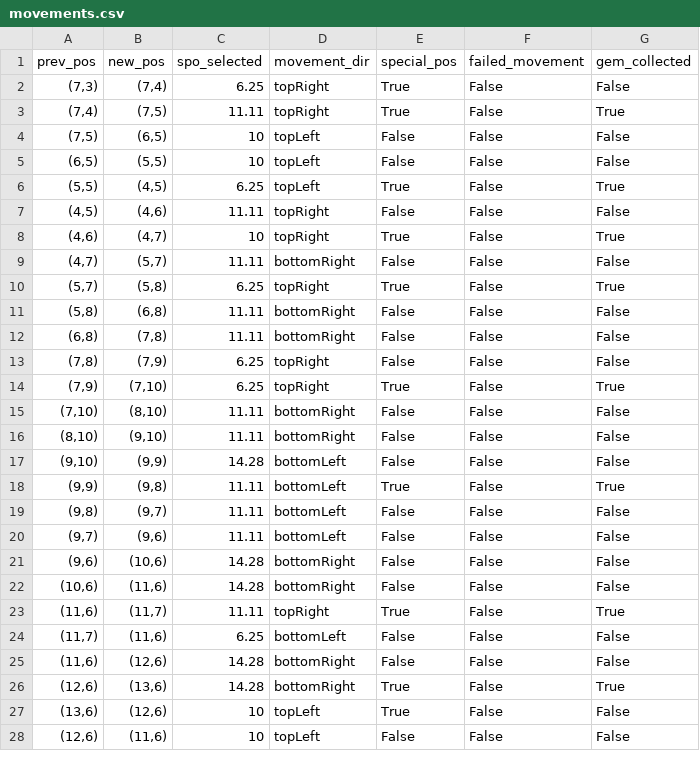
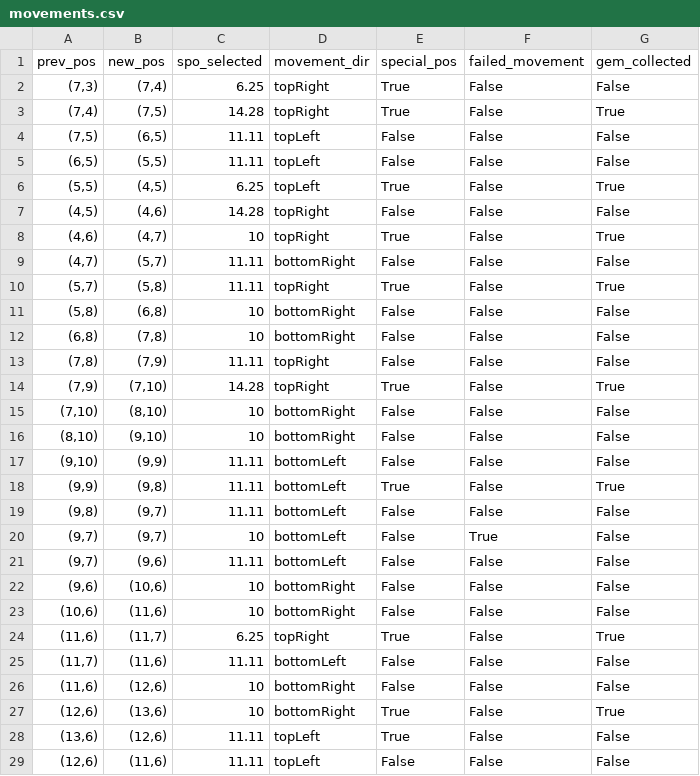
Before and after one commit to kirtonBCIlab/SSVEP-Game, a CSV file: SSVEP-Game/Assets/Saves/movements.csv, drawn as a sheet; only a part is shown; the diff covers the shown part only.

Commit message:
added delay before SPO movement so the correct corner gives feedback after each movement

```diff
--- a/SSVEP-Game/Assets/Saves/movements.csv
+++ b/SSVEP-Game/Assets/Saves/movements.csv
@@ -2,27 +2,28 @@ prev_pos,new_pos,spo_selected,movement_dir,special_pos,failed_movement,gem_colle
 "(7,3)","(7,4)",6.25,topRight,True,False,False
-"(7,4)","(7,5)",11.11,topRight,True,False,True
-"(7,5)","(6,5)",10,topLeft,False,False,False
-"(6,5)","(5,5)",10,topLeft,False,False,False
+"(7,4)","(7,5)",14.28,topRight,True,False,True
+"(7,5)","(6,5)",11.11,topLeft,False,False,False
+"(6,5)","(5,5)",11.11,topLeft,False,False,False
 "(5,5)","(4,5)",6.25,topLeft,True,False,True
-"(4,5)","(4,6)",11.11,topRight,False,False,False
+"(4,5)","(4,6)",14.28,topRight,False,False,False
 "(4,6)","(4,7)",10,topRight,True,False,True
 "(4,7)","(5,7)",11.11,bottomRight,False,False,False
-"(5,7)","(5,8)",6.25,topRight,True,False,True
-"(5,8)","(6,8)",11.11,bottomRight,False,False,False
-"(6,8)","(7,8)",11.11,bottomRight,False,False,False
-"(7,8)","(7,9)",6.25,topRight,False,False,False
-"(7,9)","(7,10)",6.25,topRight,True,False,True
-"(7,10)","(8,10)",11.11,bottomRight,False,False,False
-"(8,10)","(9,10)",11.11,bottomRight,False,False,False
-"(9,10)","(9,9)",14.28,bottomLeft,False,False,False
+"(5,7)","(5,8)",11.11,topRight,True,False,True
+"(5,8)","(6,8)",10,bottomRight,False,False,False
+"(6,8)","(7,8)",10,bottomRight,False,False,False
+"(7,8)","(7,9)",11.11,topRight,False,False,False
+"(7,9)","(7,10)",14.28,topRight,True,False,True
+"(7,10)","(8,10)",10,bottomRight,False,False,False
+"(8,10)","(9,10)",10,bottomRight,False,False,False
+"(9,10)","(9,9)",11.11,bottomLeft,False,False,False
 "(9,9)","(9,8)",11.11,bottomLeft,True,False,True
 "(9,8)","(9,7)",11.11,bottomLeft,False,False,False
+"(9,7)","(9,7)",10,bottomLeft,False,True,False
 "(9,7)","(9,6)",11.11,bottomLeft,False,False,False
-"(9,6)","(10,6)",14.28,bottomRight,False,False,False
-"(10,6)","(11,6)",14.28,bottomRight,False,False,False
-"(11,6)","(11,7)",11.11,topRight,True,False,True
-"(11,7)","(11,6)",6.25,bottomLeft,False,False,False
-"(11,6)","(12,6)",14.28,bottomRight,False,False,False
-"(12,6)","(13,6)",14.28,bottomRight,True,False,True
-"(13,6)","(12,6)",10,topLeft,True,False,False
-"(12,6)","(11,6)",10,topLeft,False,False,False
+"(9,6)","(10,6)",10,bottomRight,False,False,False
+"(10,6)","(11,6)",10,bottomRight,False,False,False
+"(11,6)","(11,7)",6.25,topRight,True,False,True
+"(11,7)","(11,6)",11.11,bottomLeft,False,False,False
+"(11,6)","(12,6)",10,bottomRight,False,False,False
+"(12,6)","(13,6)",10,bottomRight,True,False,True
+"(13,6)","(12,6)",11.11,topLeft,True,False,False
+"(12,6)","(11,6)",11.11,topLeft,False,False,False
```
Also changed, not shown: 5 edited cells elsewhere in this file, 3 other files.
